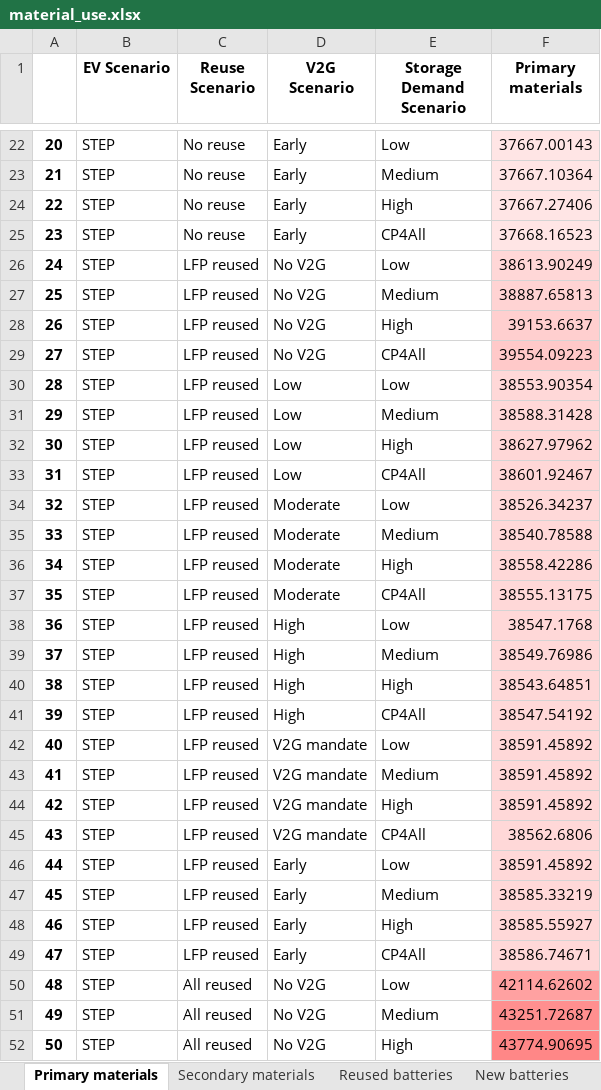
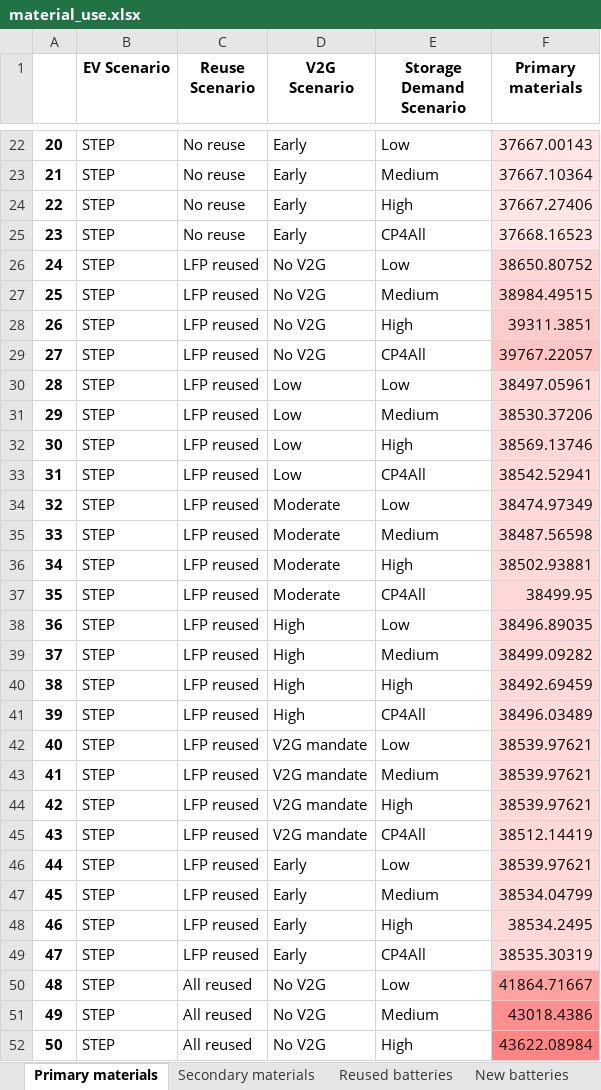
Before and after one commit to fernaag/V2G_in_EU, an Excel workbook: results/Manuscript/material_use.xlsx, sheet Primary materials, drawn as a sheet; only a part is shown, gaps mark what is left out; values as stored, in another font and other column widths than the file's, no borders; the diff covers the shown part only; the diff names each change by its address in the sheet, - before the commit and + after, or states it on an @@ line.

```diff
--- a/results/Manuscript/material_use.xlsx (sheet Primary materials)
+++ b/results/Manuscript/material_use.xlsx (sheet Primary materials)
-F26 (Primary materials): 38613.90249
+F26 (Primary materials): 38650.80752
-F27 (Primary materials): 38887.65813
+F27 (Primary materials): 38984.49515
-F28 (Primary materials): 39153.6637
+F28 (Primary materials): 39311.3851
-F29 (Primary materials): 39554.09223
+F29 (Primary materials): 39767.22057
-F30 (Primary materials): 38553.90354
+F30 (Primary materials): 38497.05961
-F31 (Primary materials): 38588.31428
+F31 (Primary materials): 38530.37206
-F32 (Primary materials): 38627.97962
+F32 (Primary materials): 38569.13746
-F33 (Primary materials): 38601.92467
+F33 (Primary materials): 38542.52941
-F34 (Primary materials): 38526.34237
+F34 (Primary materials): 38474.97349
-F35 (Primary materials): 38540.78588
+F35 (Primary materials): 38487.56598
-F36 (Primary materials): 38558.42286
+F36 (Primary materials): 38502.93881
-F37 (Primary materials): 38555.13175
+F37 (Primary materials): 38499.95
-F38 (Primary materials): 38547.1768
+F38 (Primary materials): 38496.89035
-F39 (Primary materials): 38549.76986
+F39 (Primary materials): 38499.09282
-F40 (Primary materials): 38543.64851
+F40 (Primary materials): 38492.69459
-F41 (Primary materials): 38547.54192
+F41 (Primary materials): 38496.03489
-F42:F44 (Primary materials): 38591.45892
+F42:F44 (Primary materials): 38539.97621
-F45 (Primary materials): 38562.6806
+F45 (Primary materials): 38512.14419
-F46 (Primary materials): 38591.45892
+F46 (Primary materials): 38539.97621
-F47 (Primary materials): 38585.33219
+F47 (Primary materials): 38534.04799
-F48 (Primary materials): 38585.55927
+F48 (Primary materials): 38534.2495
-F49 (Primary materials): 38586.74671
+F49 (Primary materials): 38535.30319
-F50 (Primary materials): 42114.62602
+F50 (Primary materials): 41864.71667
-F51 (Primary materials): 43251.72687
+F51 (Primary materials): 43018.4386
-F52 (Primary materials): 43774.90695
+F52 (Primary materials): 43622.08984
```
Also changed, not shown: 69 edited cells elsewhere in this sheet, sheet Secondary materials, 4 other files.
